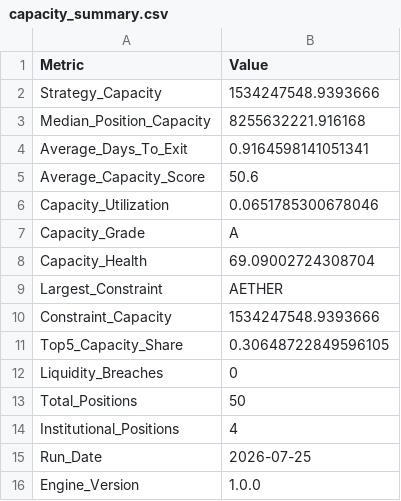
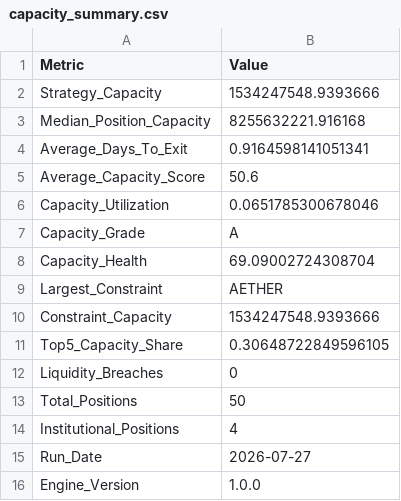
Before and after one commit to sakshinekkala28/Institutional_Quant_Platform, a CSV file: data/capacity/capacity_summary.csv, drawn as a sheet.

```diff
--- a/data/capacity/capacity_summary.csv
+++ b/data/capacity/capacity_summary.csv
@@ -14,3 +14,3 @@ Total_Positions,50
 Institutional_Positions,4
-Run_Date,2026-07-25
+Run_Date,2026-07-27
 Engine_Version,1.0.0
```
Also changed, not shown: data/logs/capacity_report.csv, 2 other files.
